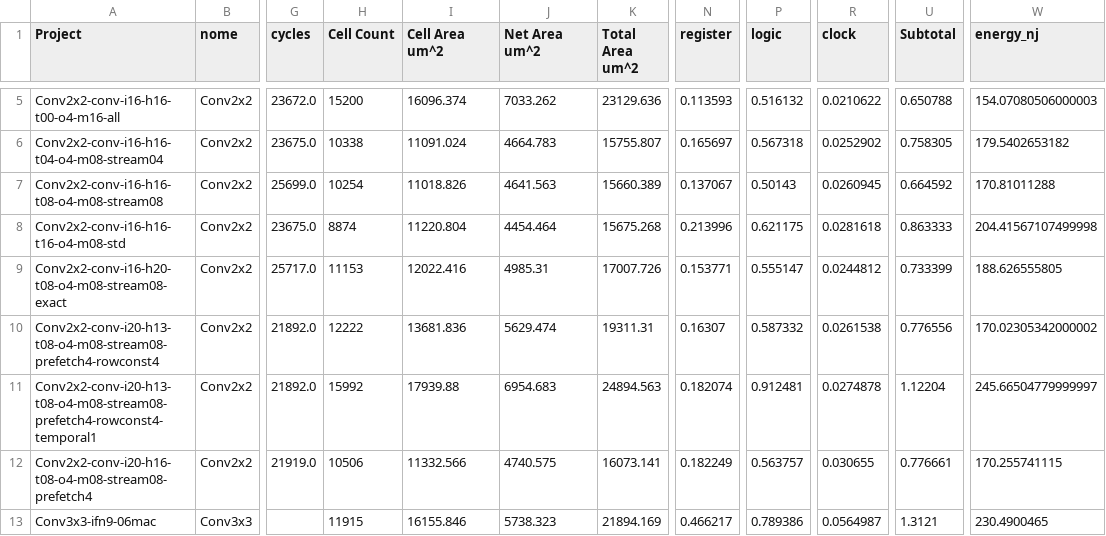
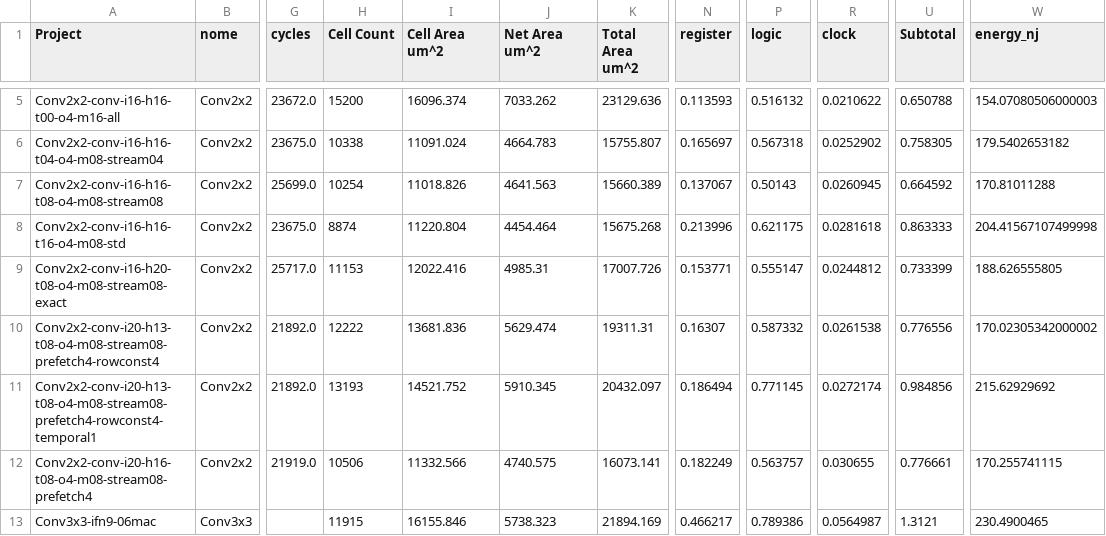
Before and after one commit to tarsioonofrio/FastConv_SystemVerilog, a CSV file: report/merged.csv, drawn as a sheet; only a part is shown, gaps mark what is left out; the diff names each change by its address in the sheet, - before the commit and + after, or states it on an @@ line.

```diff
--- a/report/merged.csv
+++ b/report/merged.csv
-H11 (Cell Count): 15992
+H11 (Cell Count): 13193
-I11 (Cell Area um^2): 17939.88
+I11 (Cell Area um^2): 14521.752
-J11 (Net Area um^2): 6954.683
+J11 (Net Area um^2): 5910.345
-K11 (Total Area um^2): 24894.563
+K11 (Total Area um^2): 20432.097
-N11 (register): 0.182074
+N11 (register): 0.186494
-P11 (logic): 0.912481
+P11 (logic): 0.771145
-R11 (clock): 0.0274878
+R11 (clock): 0.0272174
-U11 (Subtotal): 1.12204
+U11 (Subtotal): 0.984856
-W11 (energy_nj): 245.66504779999997
+W11 (energy_nj): 215.62929692
```
Also changed, not shown: report/area-hierarchy.csv, report/mac-scaling.csv, 34 other files.
